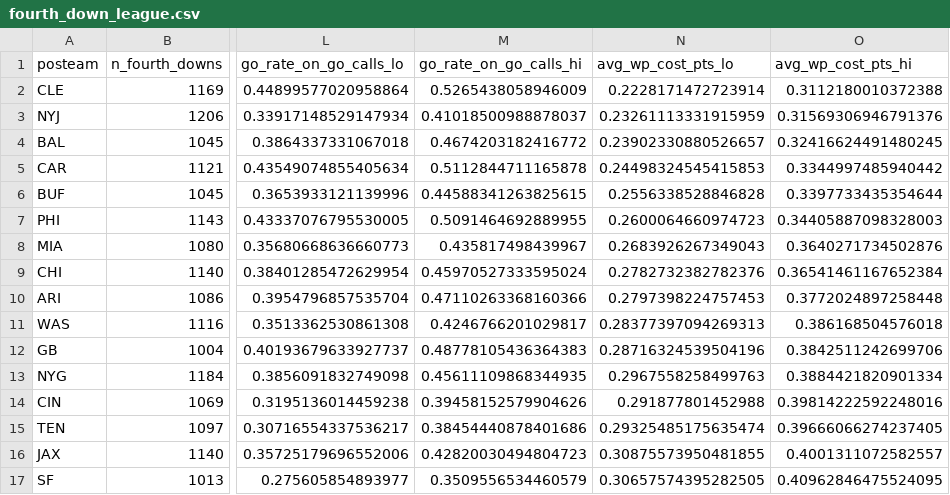
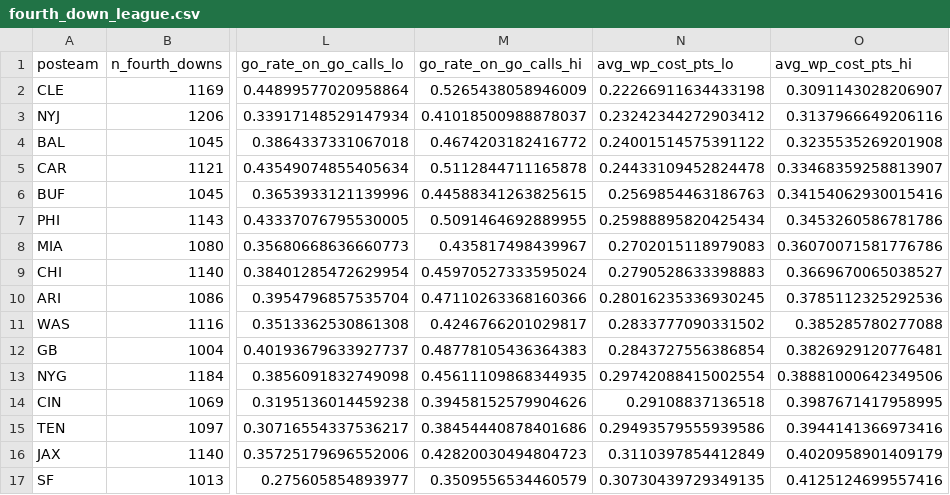
Before and after one commit to marcus-kane/bills-data, a CSV file: data/derived/fourth_down_league.csv, drawn as a sheet; only a part is shown, gaps mark what is left out; the diff covers the shown part only; the diff names each change by its address in the sheet, - before the commit and + after, or states it on an @@ line.

```diff
--- a/data/derived/fourth_down_league.csv
+++ b/data/derived/fourth_down_league.csv
-N2 (avg_wp_cost_pts_lo): 0.2228171472723914
+N2 (avg_wp_cost_pts_lo): 0.22266911634433198
-O2 (avg_wp_cost_pts_hi): 0.3112180010372388
+O2 (avg_wp_cost_pts_hi): 0.3091143028206907
-N3 (avg_wp_cost_pts_lo): 0.23261113331915959
+N3 (avg_wp_cost_pts_lo): 0.23242344272903412
-O3 (avg_wp_cost_pts_hi): 0.31569306946791376
+O3 (avg_wp_cost_pts_hi): 0.3137966649206116
-N4 (avg_wp_cost_pts_lo): 0.23902330880526657
+N4 (avg_wp_cost_pts_lo): 0.24001514575391122
-O4 (avg_wp_cost_pts_hi): 0.32416624491480245
+O4 (avg_wp_cost_pts_hi): 0.3235535269201908
-N5 (avg_wp_cost_pts_lo): 0.24498324545415853
+N5 (avg_wp_cost_pts_lo): 0.24433109452824478
-O5 (avg_wp_cost_pts_hi): 0.3344997485940442
+O5 (avg_wp_cost_pts_hi): 0.33468359258813907
-N6 (avg_wp_cost_pts_lo): 0.2556338528846828
+N6 (avg_wp_cost_pts_lo): 0.2569854463186763
-O6 (avg_wp_cost_pts_hi): 0.3397733435354644
+O6 (avg_wp_cost_pts_hi): 0.34154062930015416
-N7 (avg_wp_cost_pts_lo): 0.2600064660974723
+N7 (avg_wp_cost_pts_lo): 0.25988895820425434
-O7 (avg_wp_cost_pts_hi): 0.34405887098328003
+O7 (avg_wp_cost_pts_hi): 0.3453260586781786
-N8 (avg_wp_cost_pts_lo): 0.2683926267349043
+N8 (avg_wp_cost_pts_lo): 0.2702015118979083
-O8 (avg_wp_cost_pts_hi): 0.3640271734502876
+O8 (avg_wp_cost_pts_hi): 0.36070071581776786
-N9 (avg_wp_cost_pts_lo): 0.2782732382782376
+N9 (avg_wp_cost_pts_lo): 0.2790528633398883
-O9 (avg_wp_cost_pts_hi): 0.36541461167652384
+O9 (avg_wp_cost_pts_hi): 0.3669670065038527
-N10 (avg_wp_cost_pts_lo): 0.2797398224757453
+N10 (avg_wp_cost_pts_lo): 0.28016235336930245
-O10 (avg_wp_cost_pts_hi): 0.3772024897258448
+O10 (avg_wp_cost_pts_hi): 0.3785112325292536
-N11 (avg_wp_cost_pts_lo): 0.28377397094269313
+N11 (avg_wp_cost_pts_lo): 0.2833777090331502
-O11 (avg_wp_cost_pts_hi): 0.386168504576018
+O11 (avg_wp_cost_pts_hi): 0.385285780277088
-N12 (avg_wp_cost_pts_lo): 0.28716324539504196
+N12 (avg_wp_cost_pts_lo): 0.2843727556386854
-O12 (avg_wp_cost_pts_hi): 0.3842511242699706
+O12 (avg_wp_cost_pts_hi): 0.3826929120776481
-N13 (avg_wp_cost_pts_lo): 0.2967558258499763
+N13 (avg_wp_cost_pts_lo): 0.29742088415002554
-O13 (avg_wp_cost_pts_hi): 0.3884421820901334
+O13 (avg_wp_cost_pts_hi): 0.38881000642349506
-N14 (avg_wp_cost_pts_lo): 0.291877801452988
+N14 (avg_wp_cost_pts_lo): 0.29108837136518
-O14 (avg_wp_cost_pts_hi): 0.39814222592248016
+O14 (avg_wp_cost_pts_hi): 0.3987671417958995
-N15 (avg_wp_cost_pts_lo): 0.29325485175635474
+N15 (avg_wp_cost_pts_lo): 0.29493579555939586
-O15 (avg_wp_cost_pts_hi): 0.39666066274237405
+O15 (avg_wp_cost_pts_hi): 0.3944141366973416
-N16 (avg_wp_cost_pts_lo): 0.30875573950481855
+N16 (avg_wp_cost_pts_lo): 0.3110397854412849
-O16 (avg_wp_cost_pts_hi): 0.4001311072582557
+O16 (avg_wp_cost_pts_hi): 0.4020958901409179
-N17 (avg_wp_cost_pts_lo): 0.30657574395282505
+N17 (avg_wp_cost_pts_lo): 0.30730439729349135
-O17 (avg_wp_cost_pts_hi): 0.40962846475524095
+O17 (avg_wp_cost_pts_hi): 0.4125124699557416
```
Also changed, not shown: 32 edited cells elsewhere in this file, data/derived/allen_off_script_eras.csv, data/derived/brady_fourth_down_tracker.csv, 6 other files.
